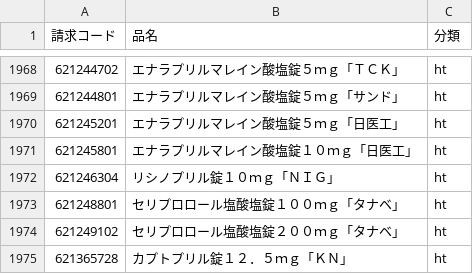
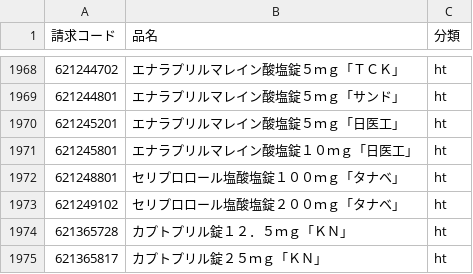
Before and after one commit to PREVENT-Inc/MyscopeMasterList, a CSV file: Mystar_tg_medicine/target_medicine.csv, drawn as a sheet; only a part is shown, gaps mark what is left out; the shorter side is filled out with more unchanged rows; the diff covers the shown part only.

```diff
--- a/Mystar_tg_medicine/target_medicine.csv
+++ b/Mystar_tg_medicine/target_medicine.csv
@@ -1971,3 +1971,2 @@
 621245801,エナラプリルマレイン酸塩錠１０ｍｇ「日医工」,ht
-621246304,リシノプリル錠１０ｍｇ「ＮＩＧ」,ht
 621248801,セリプロロール塩酸塩錠１００ｍｇ「タナベ」,ht
```
Also changed, not shown: 28 added rows and 17 removed rows elsewhere in this file, Mystar_tg_disease/items/cva.csv, Mystar_tg_disease/target_disease.csv, 5 other files.
